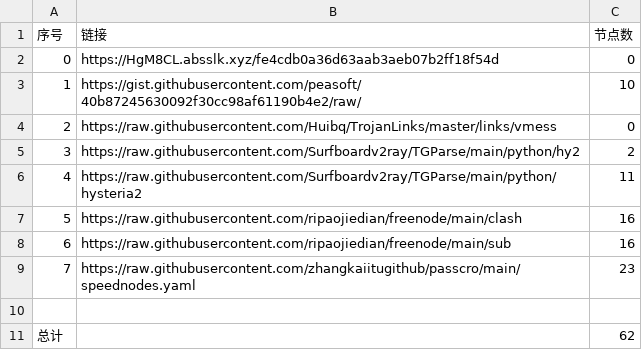
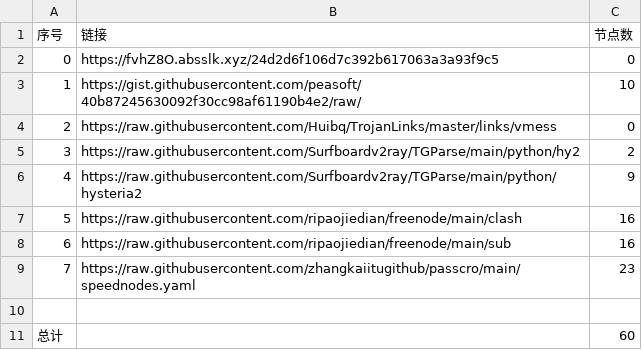
Before and after one commit to cute-omega/NoMoreWalls, a CSV file: list_result.csv, drawn as a sheet.

```diff
--- a/list_result.csv
+++ b/list_result.csv
@@ -1,3 +1,3 @@
 序号,链接,节点数
-0,https://HgM8CL.absslk.xyz/fe4cdb0a36d63aab3aeb07b2ff18f54d,0
+0,https://fvhZ8O.absslk.xyz/24d2d6f106d7c392b617063a3a93f9c5,0
 1,https://gist.githubusercontent.com/peasoft/40b87245630092f30cc98af61190b4e2/raw/,10
@@ -5,3 +5,3 @@
 3,https://raw.githubusercontent.com/Surfboardv2ray/TGParse/main/python/hy2,2
-4,https://raw.githubusercontent.com/Surfboardv2ray/TGParse/main/python/hysteria2,11
+4,https://raw.githubusercontent.com/Surfboardv2ray/TGParse/main/python/hysteria2,9
 5,https://raw.githubusercontent.com/ripaojiedian/freenode/main/clash,16
@@ -10,2 +10,2 @@
 
-总计,,62
+总计,,60
```
Also changed, not shown: 8 other files.
